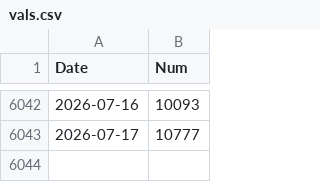
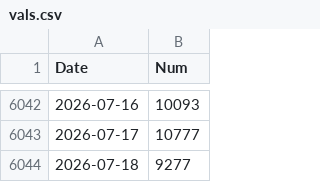
Before and after one commit to nik-pi/311Forecasting, a CSV file: model/vals.csv, drawn as a sheet; only a part is shown, gaps mark what is left out.

```diff
--- a/model/vals.csv
+++ b/model/vals.csv
@@ -6043 +6043,2 @@ Date,Num
 2026-07-17,10777
+2026-07-18,9277
```
